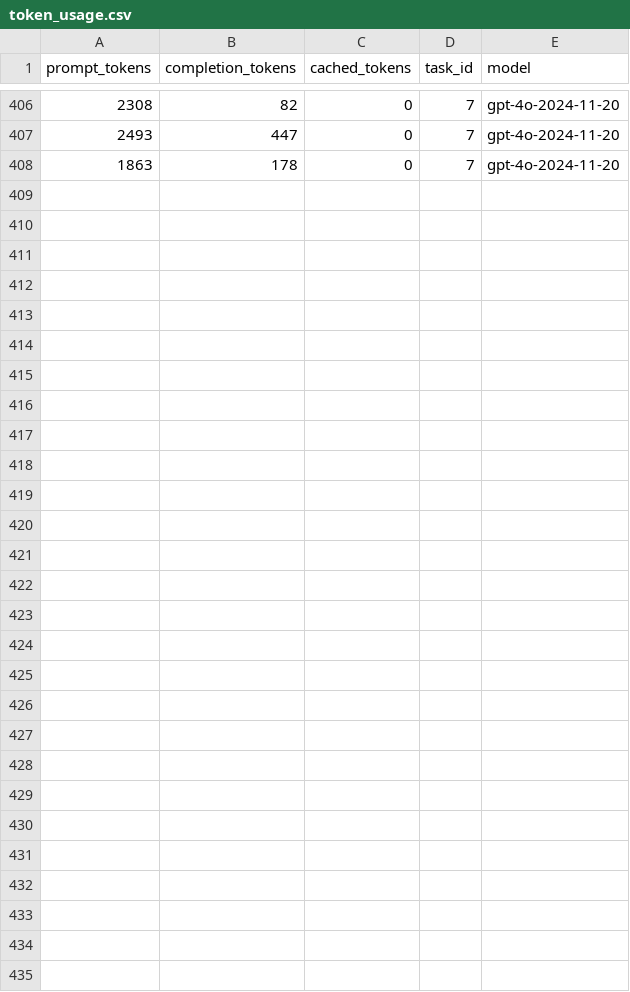
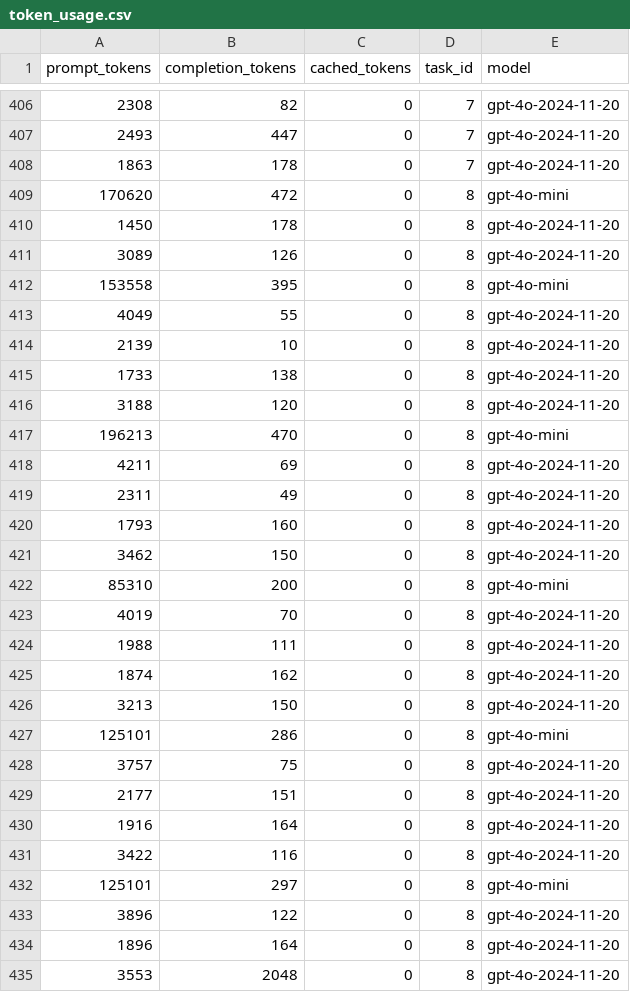
Before and after one commit to LukasHohl/MobileAgent, a CSV file: token_usage.csv, drawn as a sheet; only a part is shown, gaps mark what is left out; the diff names each change by its address in the sheet, - before the commit and + after, or states it on an @@ line.

Commit message:
task 8 failed

```diff
--- a/token_usage.csv
+++ b/token_usage.csv
+row 409: 170620 | 472 | 0 | 8 | gpt-4o-mini
+row 410: 1450 | 178 | 0 | 8 | gpt-4o-2024-11-20
+row 411: 3089 | 126 | 0 | 8 | gpt-4o-2024-11-20
+row 412: 153558 | 395 | 0 | 8 | gpt-4o-mini
+row 413: 4049 | 55 | 0 | 8 | gpt-4o-2024-11-20
+row 414: 2139 | 10 | 0 | 8 | gpt-4o-2024-11-20
+row 415: 1733 | 138 | 0 | 8 | gpt-4o-2024-11-20
+row 416: 3188 | 120 | 0 | 8 | gpt-4o-2024-11-20
+row 417: 196213 | 470 | 0 | 8 | gpt-4o-mini
+row 418: 4211 | 69 | 0 | 8 | gpt-4o-2024-11-20
+row 419: 2311 | 49 | 0 | 8 | gpt-4o-2024-11-20
+row 420: 1793 | 160 | 0 | 8 | gpt-4o-2024-11-20
+row 421: 3462 | 150 | 0 | 8 | gpt-4o-2024-11-20
+row 422: 85310 | 200 | 0 | 8 | gpt-4o-mini
+row 423: 4019 | 70 | 0 | 8 | gpt-4o-2024-11-20
+row 424: 1988 | 111 | 0 | 8 | gpt-4o-2024-11-20
+row 425: 1874 | 162 | 0 | 8 | gpt-4o-2024-11-20
+row 426: 3213 | 150 | 0 | 8 | gpt-4o-2024-11-20
+row 427: 125101 | 286 | 0 | 8 | gpt-4o-mini
+row 428: 3757 | 75 | 0 | 8 | gpt-4o-2024-11-20
+row 429: 2177 | 151 | 0 | 8 | gpt-4o-2024-11-20
+row 430: 1916 | 164 | 0 | 8 | gpt-4o-2024-11-20
+row 431: 3422 | 116 | 0 | 8 | gpt-4o-2024-11-20
+row 432: 125101 | 297 | 0 | 8 | gpt-4o-mini
+row 433: 3896 | 122 | 0 | 8 | gpt-4o-2024-11-20
+row 434: 1896 | 164 | 0 | 8 | gpt-4o-2024-11-20
+row 435: 3553 | 2048 | 0 | 8 | gpt-4o-2024-11-20
```
Also changed, not shown: 14 other files.
